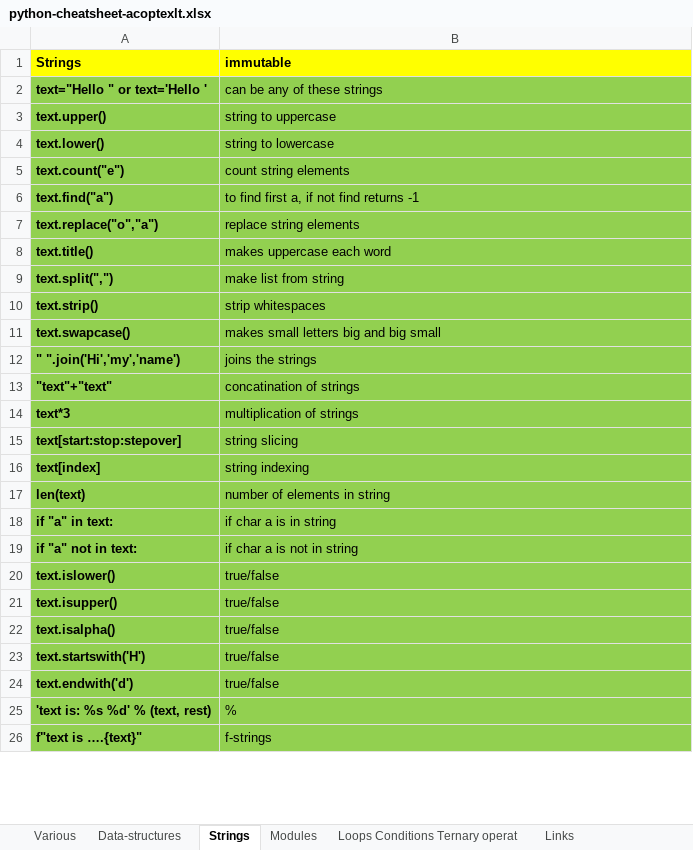
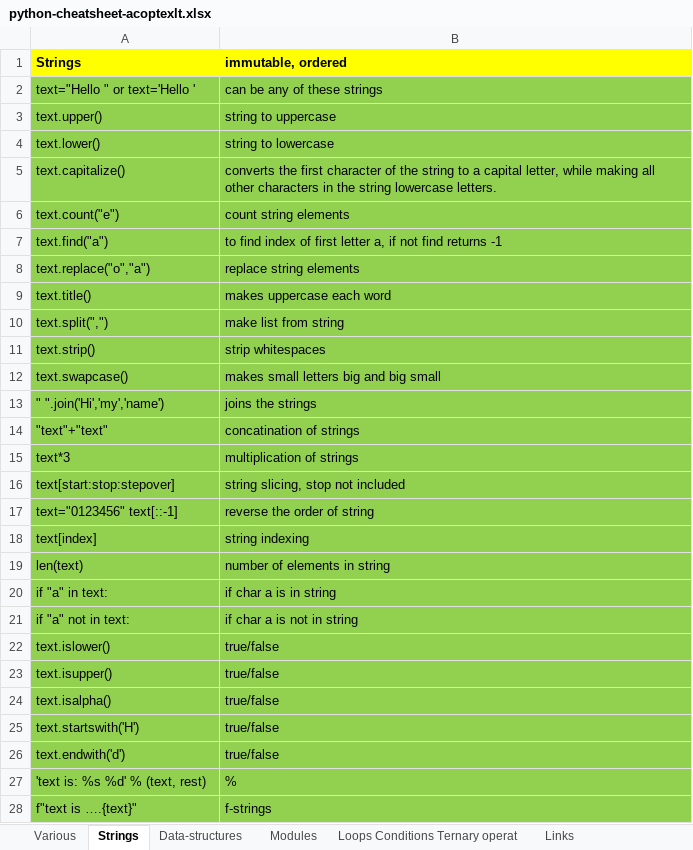
Before and after one commit to AleksandrCuchriajev/PythonStepByStep, an Excel workbook: python-cheatsheet-acoptexlt.xlsx, sheet Strings, drawn as a sheet; only a part is shown; values as stored, in another font and other column widths than the file's, no borders; addresses are those after the commit; the diff covers the shown part only; the diff names each change by its address in the sheet, - before the commit and + after, or states it on an @@ line.

Commit message:
Cheat sheet version 1.4 by acoptex.lt

```diff
--- a/python-cheatsheet-acoptexlt.xlsx (sheet Strings)
+++ b/python-cheatsheet-acoptexlt.xlsx (sheet Strings)
@@ sheet tab order changed: Various | Strings | Data-structures | Modules | Loops Conditions Ternary operat | Links @@
-B1: immutable
+B1: immutable, ordered
-A2:A4 bold: on
+A2:A4 bold: off
+row 5: text.capitalize() | converts the first character of the string to a capital letter, while making all other characters in the string lowercase letters.
-A6:A16 bold: on
+A6:A16 bold: off
-B7 (immutable, ordered): to find first a, if…
+B7 (immutable, ordered): to find index of first letter a, if…
-B16 (immutable, ordered): string slicing
+B16 (immutable, ordered): string slicing, stop not included
+row 17: text="0123456" text[::-1] | reverse the order of string
-A18:A28 bold: on
+A18:A28 bold: off
```
Also changed, not shown: cell formats elsewhere in this sheet, sheet Various, sheet Data-structures, sheet Links.
